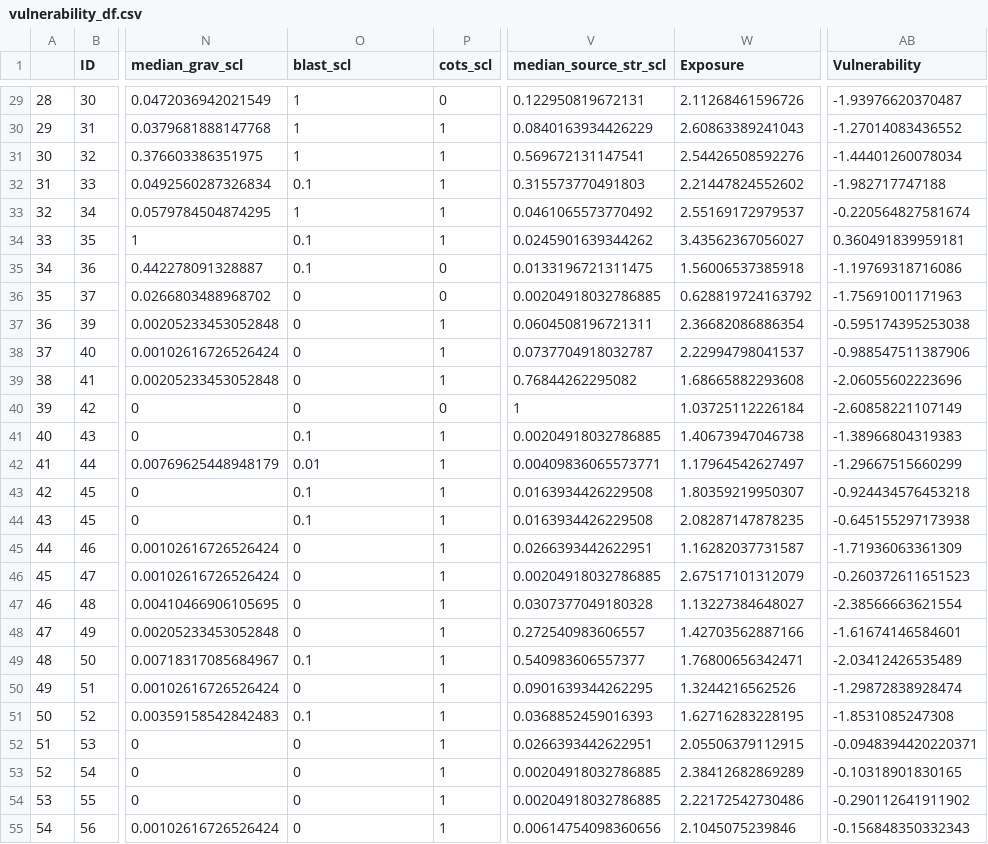
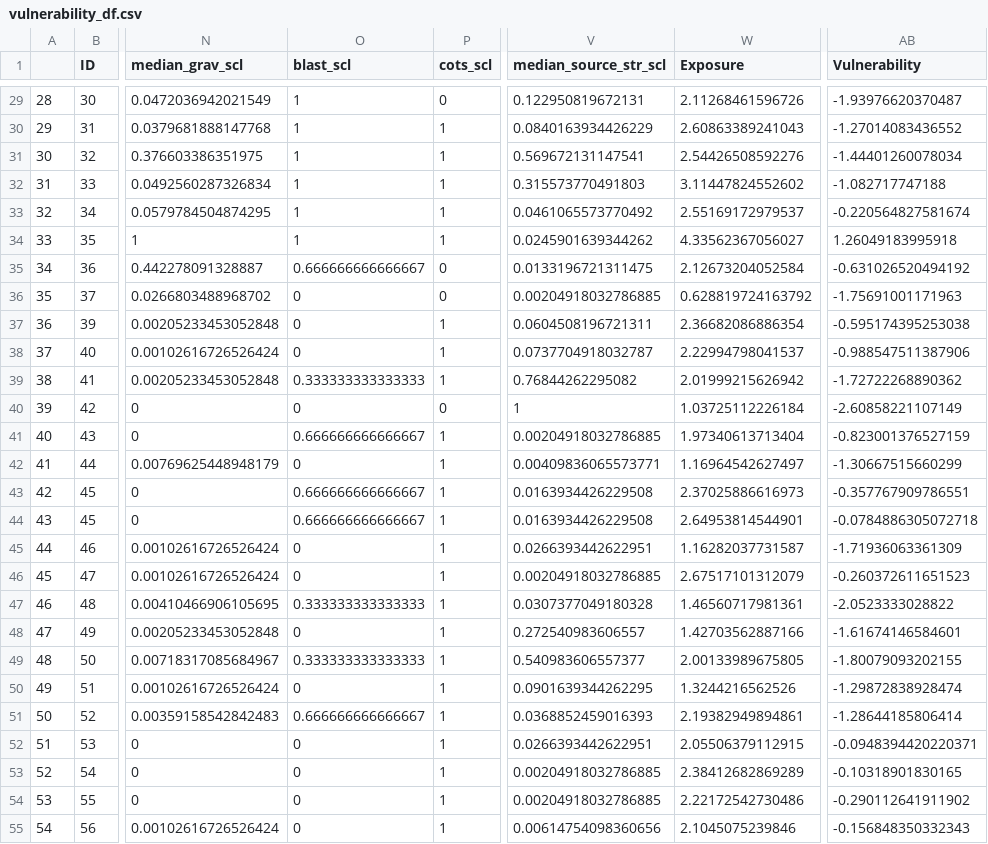
Before and after one commit to MSEL-UQ/One-Earth_Global-and-local-drivers-of-restoration, a CSV file: vulnerability_df.csv, drawn as a sheet; only a part is shown, gaps mark what is left out; the diff covers the shown part only; the diff names each change by its address in the sheet, - before the commit and + after, or states it on an @@ line.

```diff
--- a/vulnerability_df.csv
+++ b/vulnerability_df.csv
-O32 (blast_scl): 0.1
+O32 (blast_scl): 1
-W32 (Exposure): 2.21447824552602
+W32 (Exposure): 3.11447824552602
-AB32 (Vulnerability): -1.982717747188
+AB32 (Vulnerability): -1.082717747188
-O34 (blast_scl): 0.1
+O34 (blast_scl): 1
-W34 (Exposure): 3.43562367056027
+W34 (Exposure): 4.33562367056027
-AB34 (Vulnerability): 0.360491839959181
+AB34 (Vulnerability): 1.26049183995918
-O35 (blast_scl): 0.1
+O35 (blast_scl): 0.666666666666667
-W35 (Exposure): 1.56006537385918
+W35 (Exposure): 2.12673204052584
-AB35 (Vulnerability): -1.19769318716086
+AB35 (Vulnerability): -0.631026520494192
-O39 (blast_scl): 0
+O39 (blast_scl): 0.333333333333333
-W39 (Exposure): 1.68665882293608
+W39 (Exposure): 2.01999215626942
-AB39 (Vulnerability): -2.06055602223696
+AB39 (Vulnerability): -1.72722268890362
-O41 (blast_scl): 0.1
+O41 (blast_scl): 0.666666666666667
-W41 (Exposure): 1.40673947046738
+W41 (Exposure): 1.97340613713404
-AB41 (Vulnerability): -1.38966804319383
+AB41 (Vulnerability): -0.823001376527159
-O42 (blast_scl): 0.01
+O42 (blast_scl): 0
-W42 (Exposure): 1.17964542627497
+W42 (Exposure): 1.16964542627497
-AB42 (Vulnerability): -1.29667515660299
+AB42 (Vulnerability): -1.30667515660299
-O43:O44 (blast_scl): 0.1
+O43:O44 (blast_scl): 0.666666666666667
-W43 (Exposure): 1.80359219950307
+W43 (Exposure): 2.37025886616973
-AB43 (Vulnerability): -0.924434576453218
+AB43 (Vulnerability): -0.357767909786551
-W44 (Exposure): 2.08287147878235
+W44 (Exposure): 2.64953814544901
-AB44 (Vulnerability): -0.645155297173938
+AB44 (Vulnerability): -0.0784886305072718
-O47 (blast_scl): 0
+O47 (blast_scl): 0.333333333333333
-W47 (Exposure): 1.13227384648027
+W47 (Exposure): 1.46560717981361
-AB47 (Vulnerability): -2.38566663621554
+AB47 (Vulnerability): -2.0523333028822
-O49 (blast_scl): 0.1
+O49 (blast_scl): 0.333333333333333
-W49 (Exposure): 1.76800656342471
+W49 (Exposure): 2.00133989675805
-AB49 (Vulnerability): -2.03412426535489
+AB49 (Vulnerability): -1.80079093202155
-O51 (blast_scl): 0.1
+O51 (blast_scl): 0.666666666666667
-W51 (Exposure): 1.62716283228195
+W51 (Exposure): 2.19382949894861
-AB51 (Vulnerability): -1.8531085247308
+AB51 (Vulnerability): -1.28644185806414
```
Also changed, not shown: 47 edited cells elsewhere in this file, metrics_df.csv.
